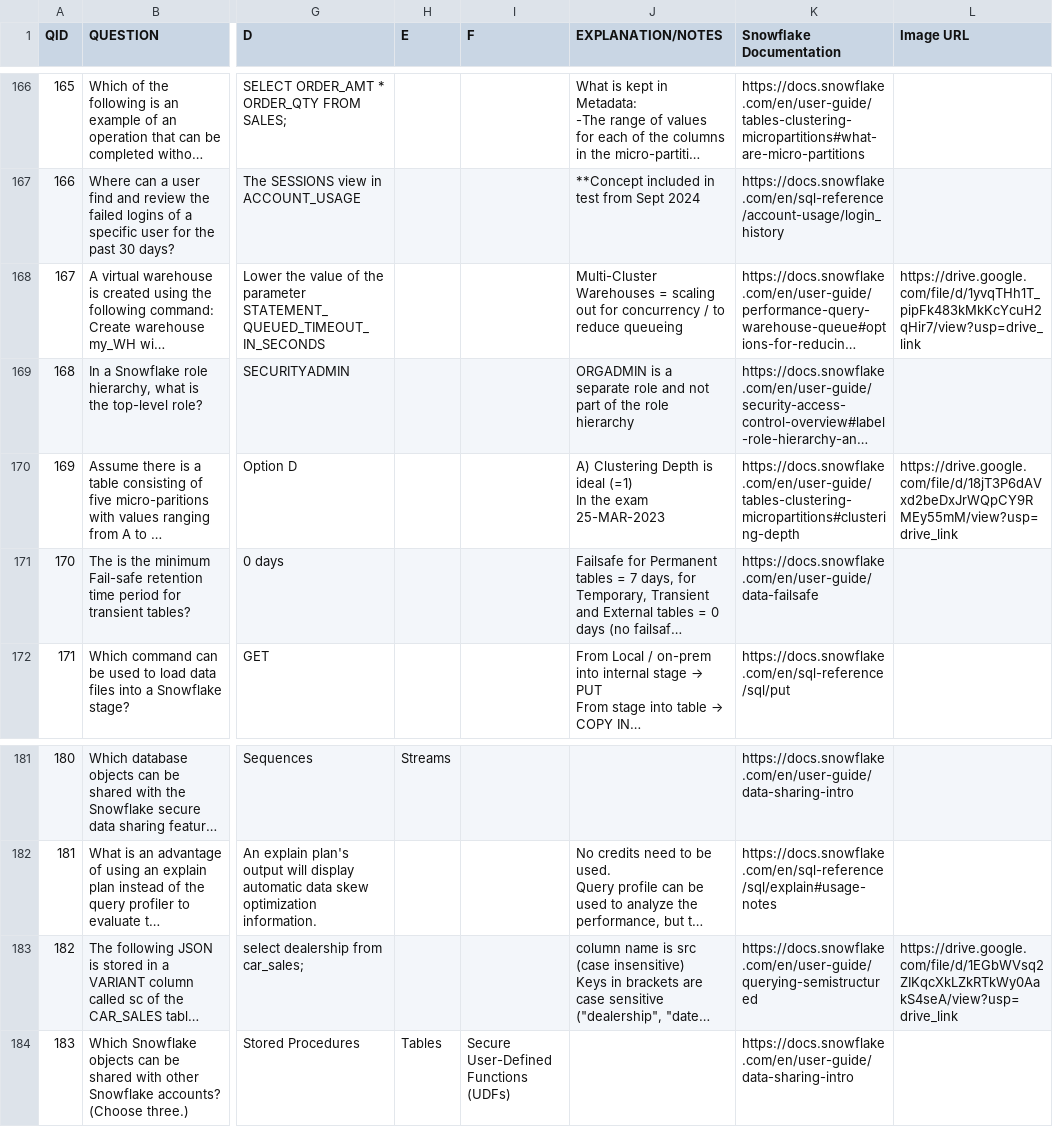
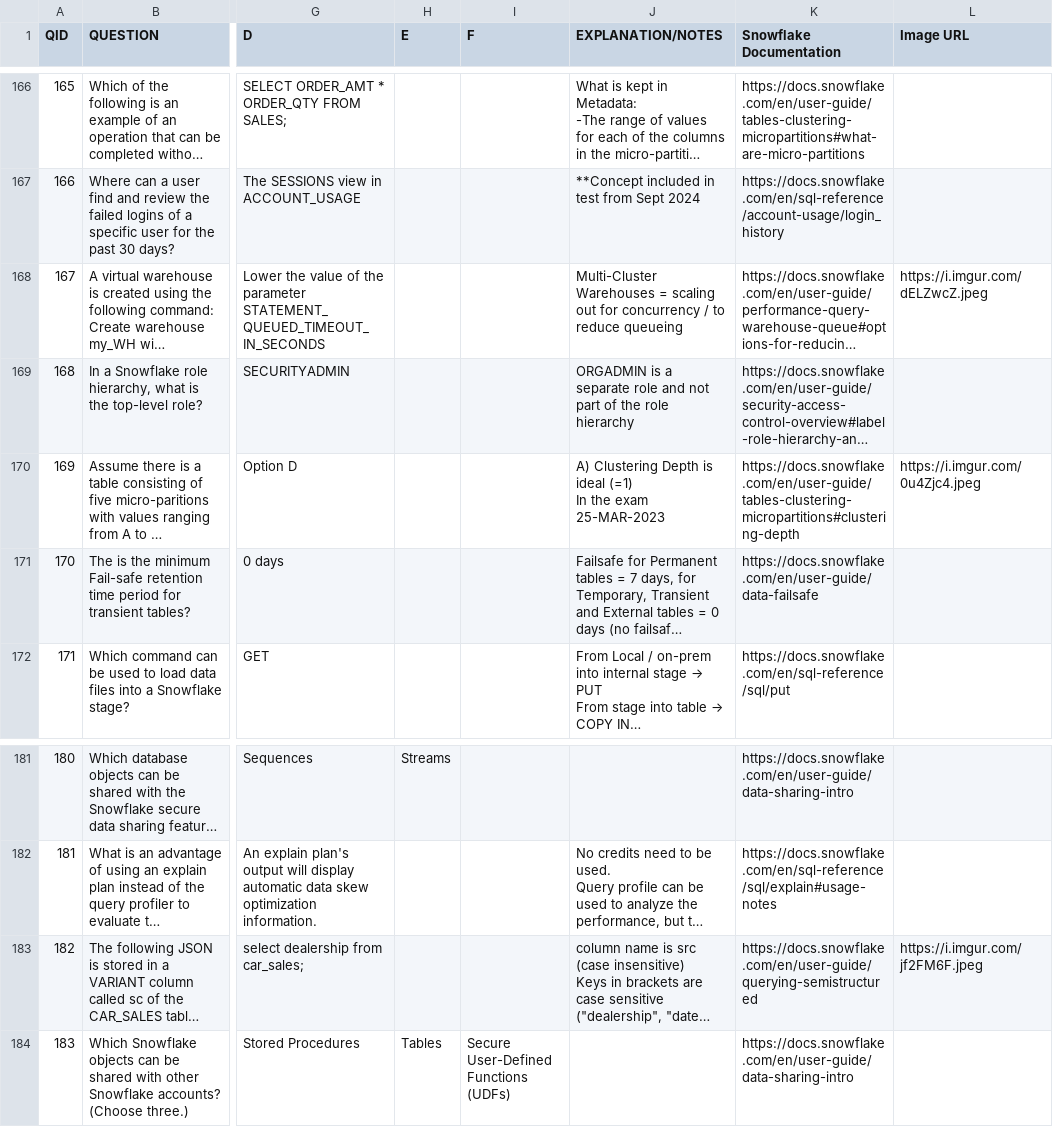
Before and after one commit to sneerhof/snowpro-core-study-app, a CSV file: all_questions - Sheet1.csv, drawn as a sheet; only a part is shown, gaps mark what is left out; long unchanged cells end in …; the diff names each change by its address in the sheet, - before the commit and + after, or states it on an @@ line.

Commit message:
Add files via upload

```diff
--- a/all_questions - Sheet1.csv
+++ b/all_questions - Sheet1.csv
-L168 (Image URL): https://drive.google.com/file/d/1yvqTHh1T_pipFk483kMkKcYcuH2qHir7/view?usp=drive_link
+L168 (Image URL): https://i.imgur.com/dELZwcZ.jpeg
-L170 (Image URL): https://drive.google.com/file/d/18jT3P6dAVxd2beDxJrWQpCY9RMEy55mM/view?usp=drive_link
+L170 (Image URL): https://i.imgur.com/0u4Zjc4.jpeg
-L183 (Image URL): https://drive.google.com/file/d/1EGbWVsq2ZIKqcXkLZkRTkWy0AakS4seA/view?usp=drive_link
+L183 (Image URL): https://i.imgur.com/jf2FM6F.jpeg
```
